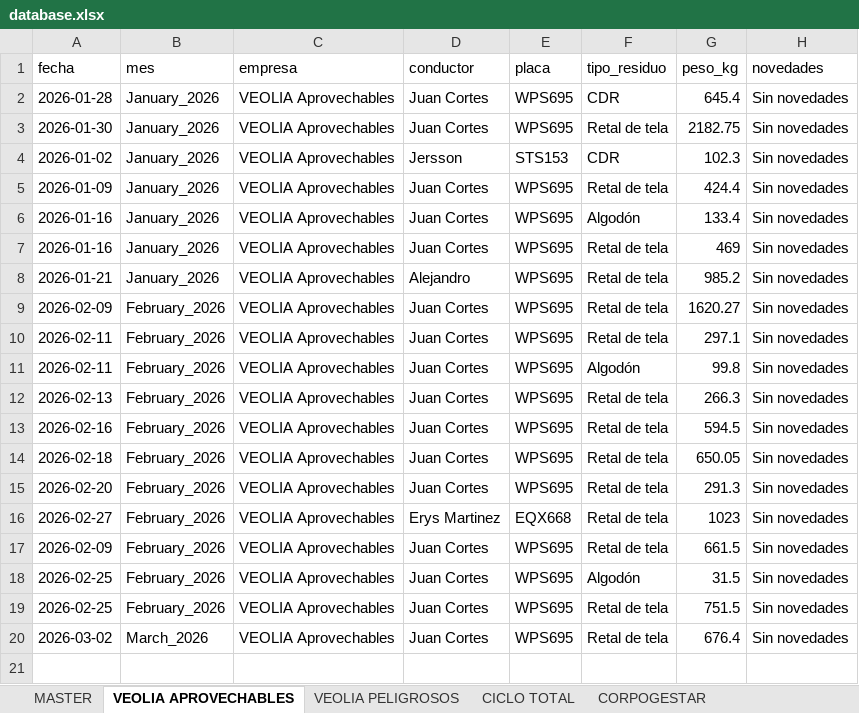
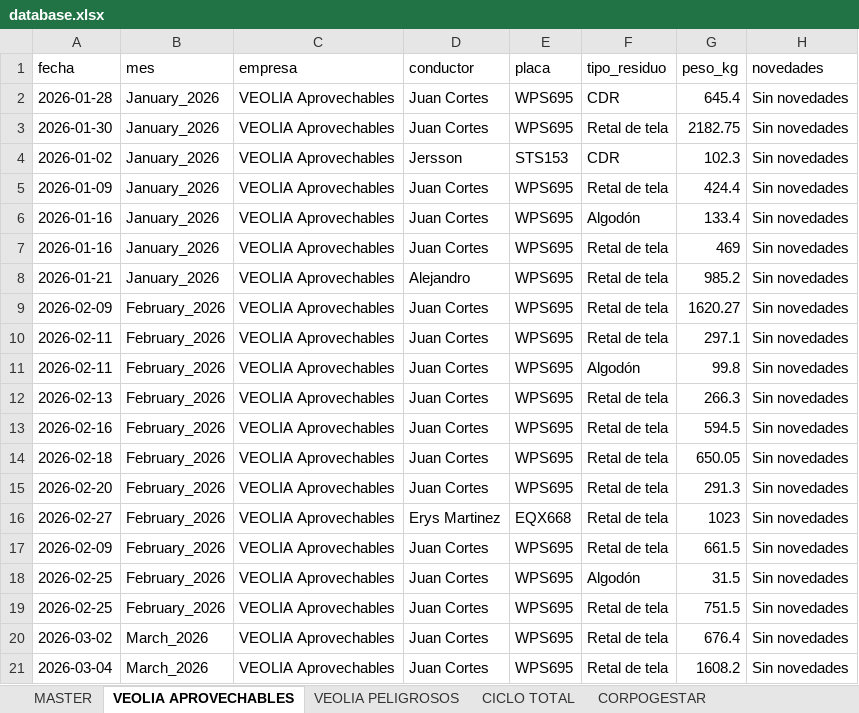
Before and after one commit to alejandraho013/registro-salida-residuos, an Excel workbook: database.xlsx, sheet VEOLIA APROVECHABLES, drawn as a sheet; values as stored, in another font and other column widths than the file's, no borders; the diff names each change by its address in the sheet, - before the commit and + after, or states it on an @@ line.

Commit message:
Reg_VEOLIA Aprovechables_WPS695_20260507_155445

```diff
--- a/database.xlsx (sheet VEOLIA APROVECHABLES)
+++ b/database.xlsx (sheet VEOLIA APROVECHABLES)
+row 21: 2026-03-04 | March_2026 | VEOLIA Aprovechables | Juan Cortes | WPS695 | Retal de tela | 1608.2 | Sin novedades
```
Also changed, not shown: sheet MASTER.
